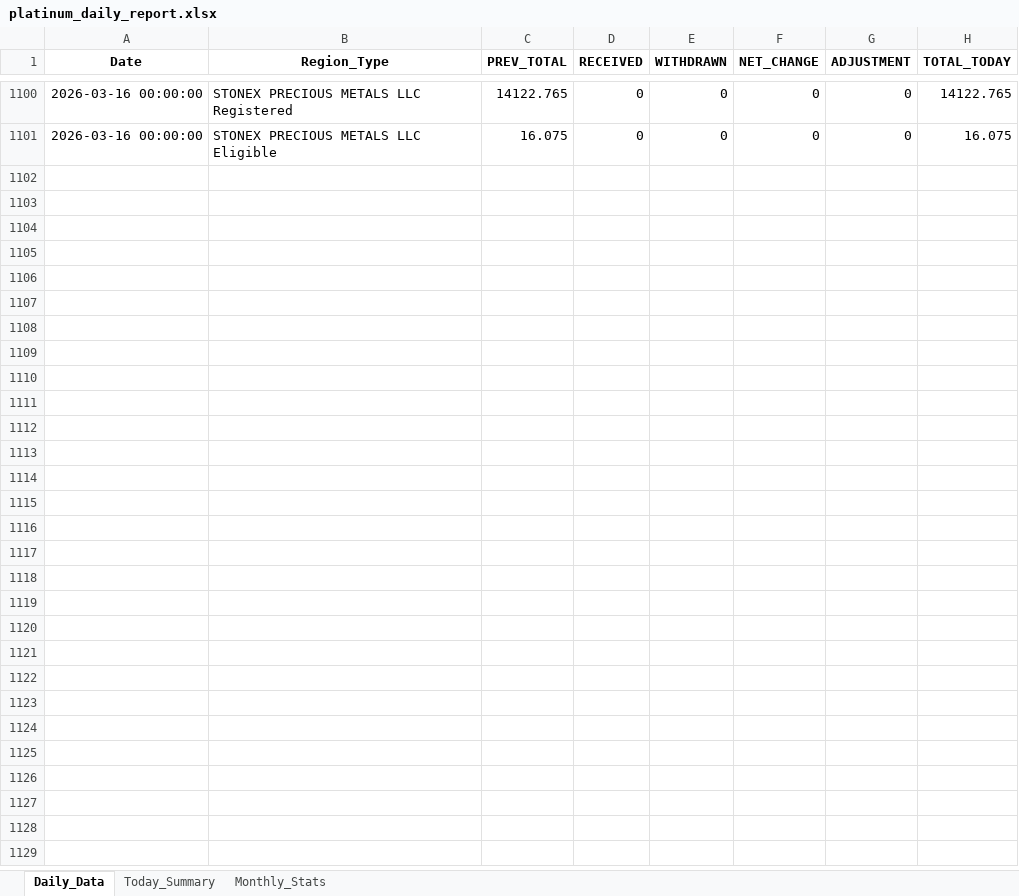
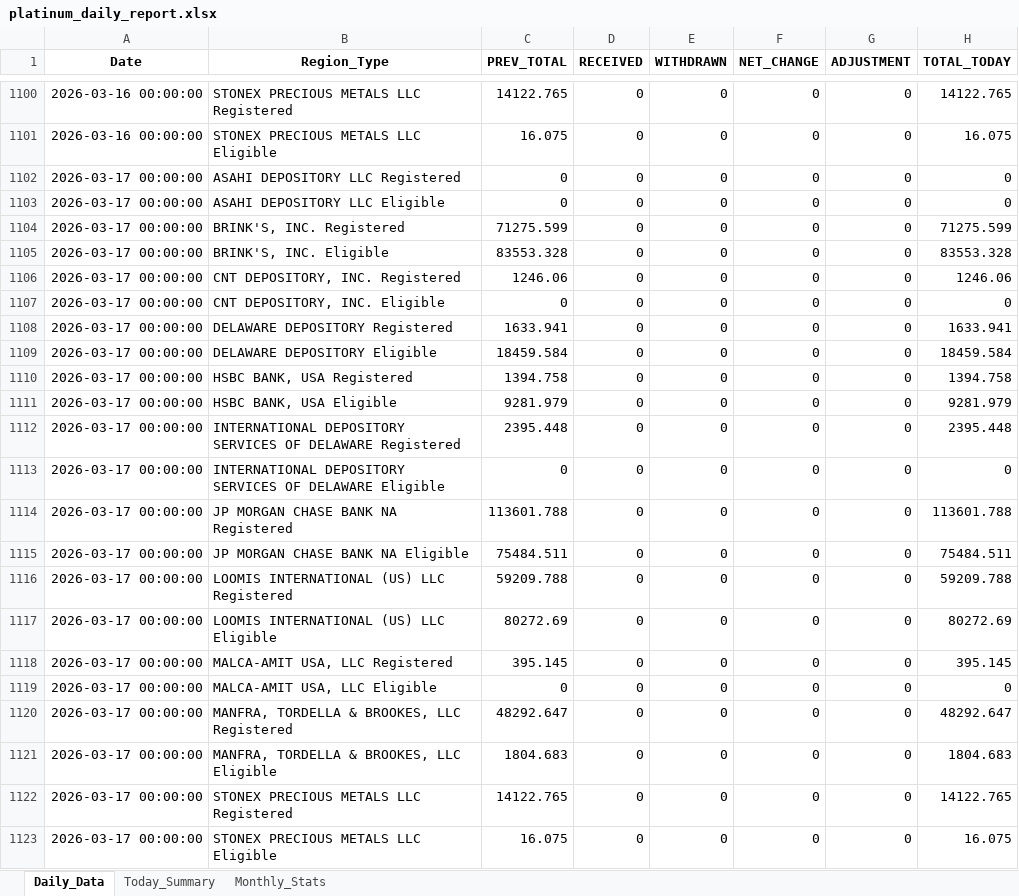
Before and after one commit to laseneca28/Platinum-tracker, an Excel workbook: platinum_daily_report.xlsx, sheet Daily_Data, drawn as a sheet; only a part is shown, gaps mark what is left out; values as stored, in another font and other column widths than the file's, no borders; the diff names each change by its address in the sheet, - before the commit and + after, or states it on an @@ line.

```diff
--- a/platinum_daily_report.xlsx (sheet Daily_Data)
+++ b/platinum_daily_report.xlsx (sheet Daily_Data)
+row 1102: 2026-03-17 00:00:00 | ASAHI DEPOSITORY LLC Registered | 0 | 0 | 0 | 0 | 0 | 0
+row 1103: 2026-03-17 00:00:00 | ASAHI DEPOSITORY LLC Eligible | 0 | 0 | 0 | 0 | 0 | 0
+row 1104: 2026-03-17 00:00:00 | BRINK'S, INC. Registered | 71275.599 | 0 | 0 | 0 | 0 | 71275.599
+row 1105: 2026-03-17 00:00:00 | BRINK'S, INC. Eligible | 83553.328 | 0 | 0 | 0 | 0 | 83553.328
+row 1106: 2026-03-17 00:00:00 | CNT DEPOSITORY, INC. Registered | 1246.06 | 0 | 0 | 0 | 0 | 1246.06
+row 1107: 2026-03-17 00:00:00 | CNT DEPOSITORY, INC. Eligible | 0 | 0 | 0 | 0 | 0 | 0
+row 1108: 2026-03-17 00:00:00 | DELAWARE DEPOSITORY Registered | 1633.941 | 0 | 0 | 0 | 0 | 1633.941
+row 1109: 2026-03-17 00:00:00 | DELAWARE DEPOSITORY Eligible | 18459.584 | 0 | 0 | 0 | 0 | 18459.584
+row 1110: 2026-03-17 00:00:00 | HSBC BANK, USA Registered | 1394.758 | 0 | 0 | 0 | 0 | 1394.758
+row 1111: 2026-03-17 00:00:00 | HSBC BANK, USA Eligible | 9281.979 | 0 | 0 | 0 | 0 | 9281.979
+row 1112: 2026-03-17 00:00:00 | INTERNATIONAL DEPOSITORY SERVICES OF DELAWARE Registered | 2395.448 | 0 | 0 | 0 | 0 | 2395.448
+row 1113: 2026-03-17 00:00:00 | INTERNATIONAL DEPOSITORY SERVICES OF DELAWARE Eligible | 0 | 0 | 0 | 0 | 0 | 0
+row 1114: 2026-03-17 00:00:00 | JP MORGAN CHASE BANK NA Registered | 113601.788 | 0 | 0 | 0 | 0 | 113601.788
+row 1115: 2026-03-17 00:00:00 | JP MORGAN CHASE BANK NA Eligible | 75484.511 | 0 | 0 | 0 | 0 | 75484.511
+row 1116: 2026-03-17 00:00:00 | LOOMIS INTERNATIONAL (US) LLC Registered | 59209.788 | 0 | 0 | 0 | 0 | 59209.788
+row 1117: 2026-03-17 00:00:00 | LOOMIS INTERNATIONAL (US) LLC Eligible | 80272.69 | 0 | 0 | 0 | 0 | 80272.69
+row 1118: 2026-03-17 00:00:00 | MALCA-AMIT USA, LLC Registered | 395.145 | 0 | 0 | 0 | 0 | 395.145
+row 1119: 2026-03-17 00:00:00 | MALCA-AMIT USA, LLC Eligible | 0 | 0 | 0 | 0 | 0 | 0
+row 1120: 2026-03-17 00:00:00 | MANFRA, TORDELLA & BROOKES, LLC Registered | 48292.647 | 0 | 0 | 0 | 0 | 48292.647
+row 1121: 2026-03-17 00:00:00 | MANFRA, TORDELLA & BROOKES, LLC Eligible | 1804.683 | 0 | 0 | 0 | 0 | 1804.683
+row 1122: 2026-03-17 00:00:00 | STONEX PRECIOUS METALS LLC Registered | 14122.765 | 0 | 0 | 0 | 0 | 14122.765
+row 1123: 2026-03-17 00:00:00 | STONEX PRECIOUS METALS LLC Eligible | 16.075 | 0 | 0 | 0 | 0 | 16.075
```
